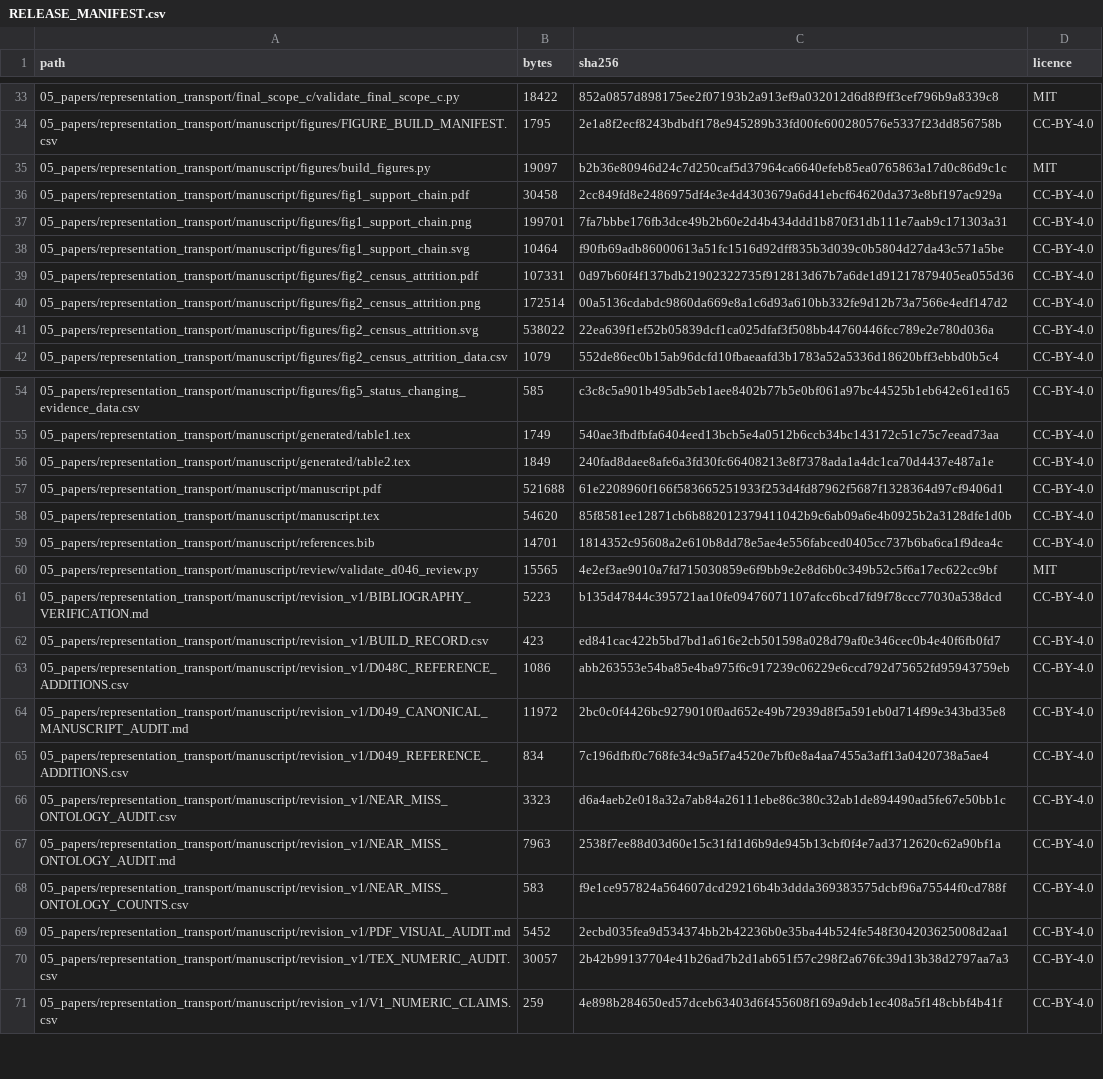
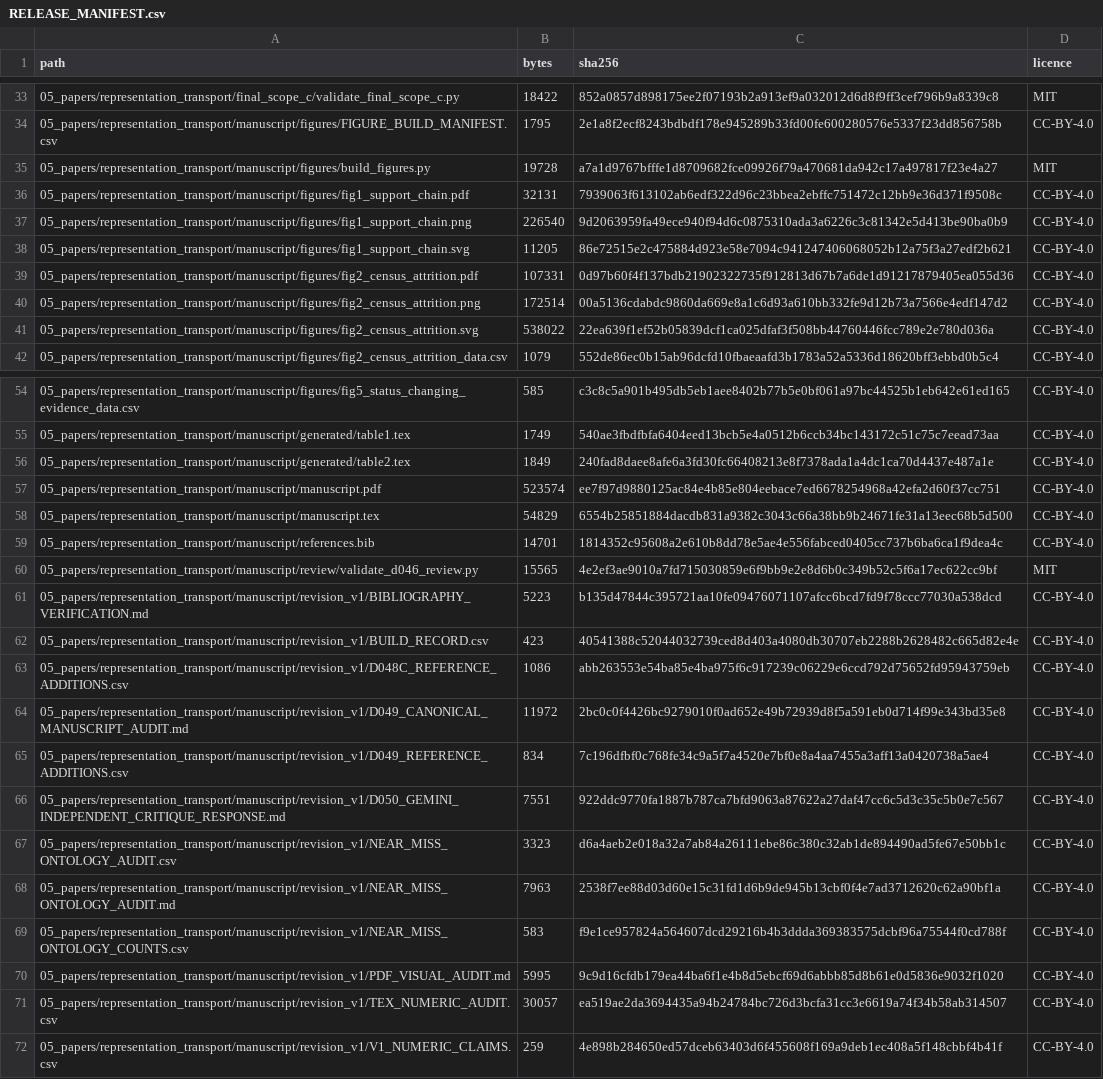
Before and after one commit to diazmendez/basic-income-design-evidence, a CSV file: RELEASE_MANIFEST.csv, drawn as a sheet; only a part is shown, gaps mark what is left out; the diff covers the shown part only.

```diff
--- a/RELEASE_MANIFEST.csv
+++ b/RELEASE_MANIFEST.csv
@@ -34,6 +34,6 @@ path,bytes,sha256,licence
 05_papers/representation_transport/manuscript/figures/FIGURE_BUILD_MANIFEST.csv,1795,2e1a8f2ecf8243bdbdf178e945289b33fd00fe600280576e5337f23dd856758b,CC-BY-4.0
-05_papers/representation_transport/manuscript/figures/build_figures.py,19097,b2b36e80946d24c7d250caf5d37964ca6640efeb85ea0765863a17d0c86d9c1c,MIT
-05_papers/representation_transport/manuscript/figures/fig1_support_chain.pdf,30458,2cc849fd8e2486975df4e3e4d4303679a6d41ebcf64620da373e8bf197ac929a,CC-BY-4.0
-05_papers/representation_transport/manuscript/figures/fig1_support_chain.png,199701,7fa7bbbe176fb3dce49b2b60e2d4b434ddd1b870f31db111e7aab9c171303a31,CC-BY-4.0
-05_papers/representation_transport/manuscript/figures/fig1_support_chain.svg,10464,f90fb69adb86000613a51fc1516d92dff835b3d039c0b5804d27da43c571a5be,CC-BY-4.0
+05_papers/representation_transport/manuscript/figures/build_figures.py,19728,a7a1d9767bfffe1d8709682fce09926f79a470681da942c17a497817f23e4a27,MIT
+05_papers/representation_transport/manuscript/figures/fig1_support_chain.pdf,32131,7939063f613102ab6edf322d96c23bbea2ebffc751472c12bb9e36d371f9508c,CC-BY-4.0
+05_papers/representation_transport/manuscript/figures/fig1_support_chain.png,226540,9d2063959fa49ece940f94d6c0875310ada3a6226c3c81342e5d413be90ba0b9,CC-BY-4.0
+05_papers/representation_transport/manuscript/figures/fig1_support_chain.svg,11205,86e72515e2c475884d923e58e7094c941247406068052b12a75f3a27edf2b621,CC-BY-4.0
 05_papers/representation_transport/manuscript/figures/fig2_census_attrition.pdf,107331,0d97b60f4f137bdb21902322735f912813d67b7a6de1d91217879405ea055d36,CC-BY-4.0
@@ -56,4 +56,4 @@ path,bytes,sha256,licence
 05_papers/representation_transport/manuscript/generated/table2.tex,1849,240fad8daee8afe6a3fd30fc66408213e8f7378ada1a4dc1ca70d4437e487a1e,CC-BY-4.0
-05_papers/representation_transport/manuscript/manuscript.pdf,521688,61e2208960f166f583665251933f253d4fd87962f5687f1328364d97cf9406d1,CC-BY-4.0
-05_papers/representation_transport/manuscript/manuscript.tex,54620,85f8581ee12871cb6b882012379411042b9c6ab09a6e4b0925b2a3128dfe1d0b,CC-BY-4.0
+05_papers/representation_transport/manuscript/manuscript.pdf,523574,ee7f97d9880125ac84e4b85e804eebace7ed6678254968a42efa2d60f37cc751,CC-BY-4.0
+05_papers/representation_transport/manuscript/manuscript.tex,54829,6554b25851884dacdb831a9382c3043c66a38bb9b24671fe31a13eec68b5d500,CC-BY-4.0
 05_papers/representation_transport/manuscript/references.bib,14701,1814352c95608a2e610b8dd78e5ae4e556fabced0405cc737b6ba6ca1f9dea4c,CC-BY-4.0
@@ -61,3 +61,3 @@ path,bytes,sha256,licence
 05_papers/representation_transport/manuscript/revision_v1/BIBLIOGRAPHY_VERIFICATION.md,5223,b135d47844c395721aa10fe09476071107afcc6bcd7fd9f78ccc77030a538dcd,CC-BY-4.0
-05_papers/representation_transport/manuscript/revision_v1/BUILD_RECORD.csv,423,ed841cac422b5bd7bd1a616e2cb501598a028d79af0e346cec0b4e40f6fb0fd7,CC-BY-4.0
+05_papers/representation_transport/manuscript/revision_v1/BUILD_RECORD.csv,423,40541388c52044032739ced8d403a4080db30707eb2288b2628482c665d82e4e,CC-BY-4.0
 05_papers/representation_transport/manuscript/revision_v1/D048C_REFERENCE_ADDITIONS.csv,1086,abb263553e54ba85e4ba975f6c917239c06229e6ccd792d75652fd95943759eb,CC-BY-4.0
@@ -65,2 +65,3 @@ path,bytes,sha256,licence
 05_papers/representation_transport/manuscript/revision_v1/D049_REFERENCE_ADDITIONS.csv,834,7c196dfbf0c768fe34c9a5f7a4520e7bf0e8a4aa7455a3aff13a0420738a5ae4,CC-BY-4.0
+05_papers/representation_transport/manuscript/revision_v1/D050_GEMINI_INDEPENDENT_CRITIQUE_RESPONSE.md,7551,922ddc9770fa1887b787ca7bfd9063a87622a27daf47cc6c5d3c35c5b0e7c567,CC-BY-4.0
 05_papers/representation_transport/manuscript/revision_v1/NEAR_MISS_ONTOLOGY_AUDIT.csv,3323,d6a4aeb2e018a32a7ab84a26111ebe86c380c32ab1de894490ad5fe67e50bb1c,CC-BY-4.0
@@ -68,4 +69,4 @@ path,bytes,sha256,licence
 05_papers/representation_transport/manuscript/revision_v1/NEAR_MISS_ONTOLOGY_COUNTS.csv,583,f9e1ce957824a564607dcd29216b4b3ddda369383575dcbf96a75544f0cd788f,CC-BY-4.0
-05_papers/representation_transport/manuscript/revision_v1/PDF_VISUAL_AUDIT.md,5452,2ecbd035fea9d534374bb2b42236b0e35ba44b524fe548f304203625008d2aa1,CC-BY-4.0
-05_papers/representation_transport/manuscript/revision_v1/TEX_NUMERIC_AUDIT.csv,30057,2b42b99137704e41b26ad7b2d1ab651f57c298f2a676fc39d13b38d2797aa7a3,CC-BY-4.0
+05_papers/representation_transport/manuscript/revision_v1/PDF_VISUAL_AUDIT.md,5995,9c9d16cfdb179ea44ba6f1e4b8d5ebcf69d6abbb85d8b61e0d5836e9032f1020,CC-BY-4.0
+05_papers/representation_transport/manuscript/revision_v1/TEX_NUMERIC_AUDIT.csv,30057,ea519ae2da3694435a94b24784bc726d3bcfa31cc3e6619a74f34b58ab314507,CC-BY-4.0
 05_papers/representation_transport/manuscript/revision_v1/V1_NUMERIC_CLAIMS.csv,259,4e898b284650ed57dceb63403d6f455608f169a9deb1ec408a5f148cbbf4b41f,CC-BY-4.0
```
Also changed, not shown: 6 edited cells elsewhere in this file, 05_papers/representation_transport/manuscript/revision_v1/BUILD_RECORD.csv, 05_papers/representation_transport/manuscript/revision_v1/TEX_NUMERIC_AUDIT.csv, 13 other files.
